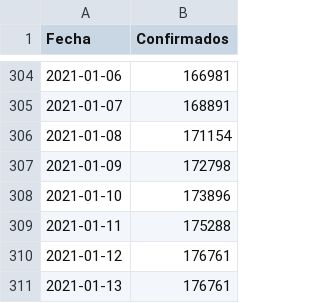
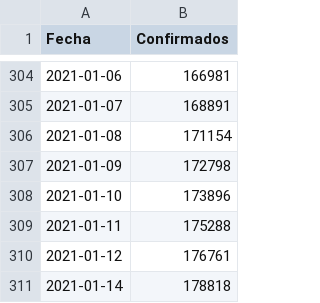
Before and after one commit to joseph78722/monitoreo-Covid-19-Bolivia, a CSV file: data/Confirmados.csv, drawn as a sheet; only a part is shown, gaps mark what is left out; removed rows and columns are numbered as before the commit, all else as after; the diff names each change by its address in the sheet, - before the commit and + after, or states it on an @@ line.

```diff
--- a/data/Confirmados.csv
+++ b/data/Confirmados.csv
-row 311: 2021-01-13 | 176761
+row 311: 2021-01-14 | 178818
```
Also changed, not shown: data/Fallecidos.csv, data/Nuevos_casos.csv, 4 other files.
